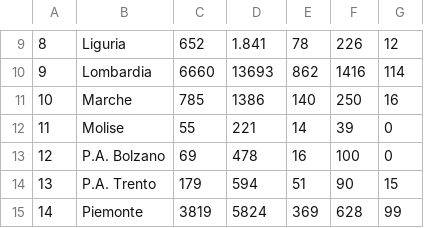
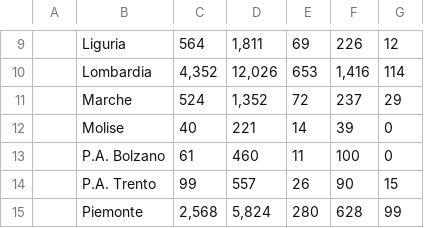
Before and after one commit to maurizioTEST/Corso-Statistica-con-R, a CSV file: terapiaintensiva.csv, drawn as a sheet; only a part is shown, gaps mark what is left out; the diff covers the shown part only.

```diff
--- a/terapiaintensiva.csv
+++ b/terapiaintensiva.csv
@@ -9,7 +9,7 @@
-8;Liguria;652;1.841;78;226;12
-9;Lombardia;6660;13693;862;1416;114
-10;Marche;785;1386;140;250;16
-11;Molise;55;221;14;39;0
-12;P.A. Bolzano;69;478;16;100;0
-13;P.A. Trento;179;594;51;90;15
-14;Piemonte;3819;5824;369;628;99
+;Liguria;564;1,811;69;226;12
+;Lombardia;4,352;12,026;653;1,416;114
+;Marche;524;1,352;72;237;29
+;Molise;40;221;14;39;0
+;P.A. Bolzano;61;460;11;100;0
+;P.A. Trento;99;557;26;90;15
+;Piemonte;2,568;5,824;280;628;99
```
Also changed, not shown: 2 added rows, 1 removed row and 70 edited cells elsewhere in this file.
